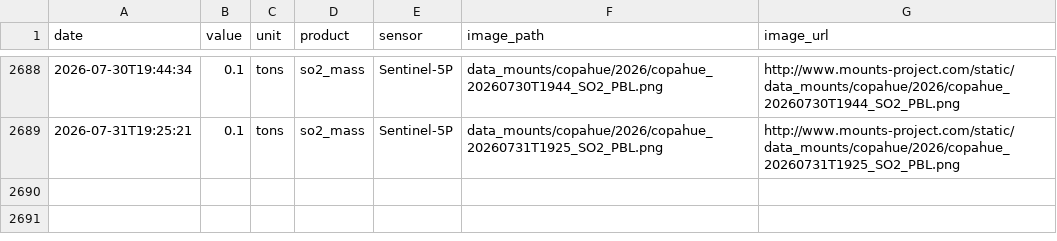
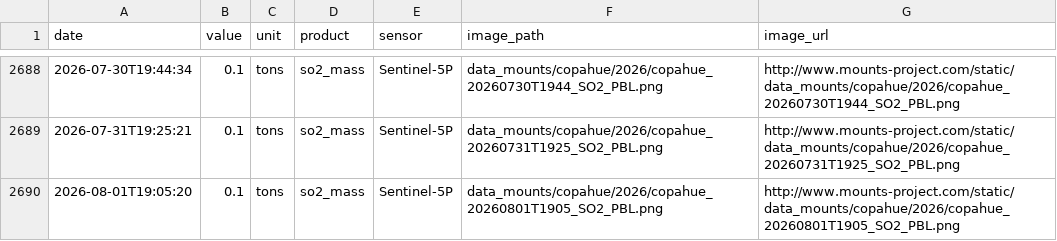
Before and after one commit to MendozaVolcanic/MOUNTS-Chile, a CSV file: csv/copahue_so2_mass.csv, drawn as a sheet; only a part is shown, gaps mark what is left out.

```diff
--- a/csv/copahue_so2_mass.csv
+++ b/csv/copahue_so2_mass.csv
@@ -2689 +2689,2 @@ date,value,unit,product,sensor,image_path,image_url
 2026-07-31T19:25:21,0.1,tons,so2_mass,Sentinel-5P,data_mounts/copahue/2026/copahue_20260731T1925_SO2_PBL.png,http://www.mounts-project.com/static/data_mounts/copahue/2026/copahue_20260731T1925_SO2_PBL.png
+2026-08-01T19:05:20,0.1,tons,so2_mass,Sentinel-5P,data_mounts/copahue/2026/copahue_20260801T1905_SO2_PBL.png,http://www.mounts-project.com/static/data_mounts/copahue/2026/copahue_20260801T1905_SO2_PBL.png
```
Also changed, not shown: csv/lascar_so2_mass.csv, csv/llaima_so2_mass.csv, 34 other files.
